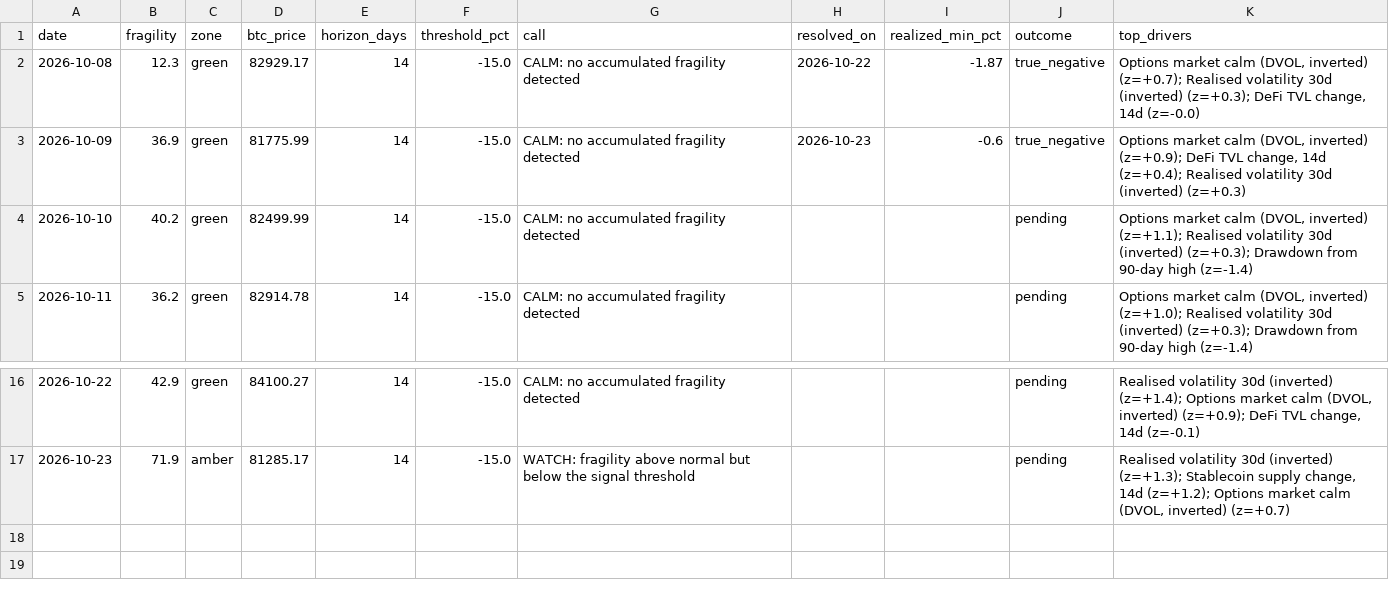
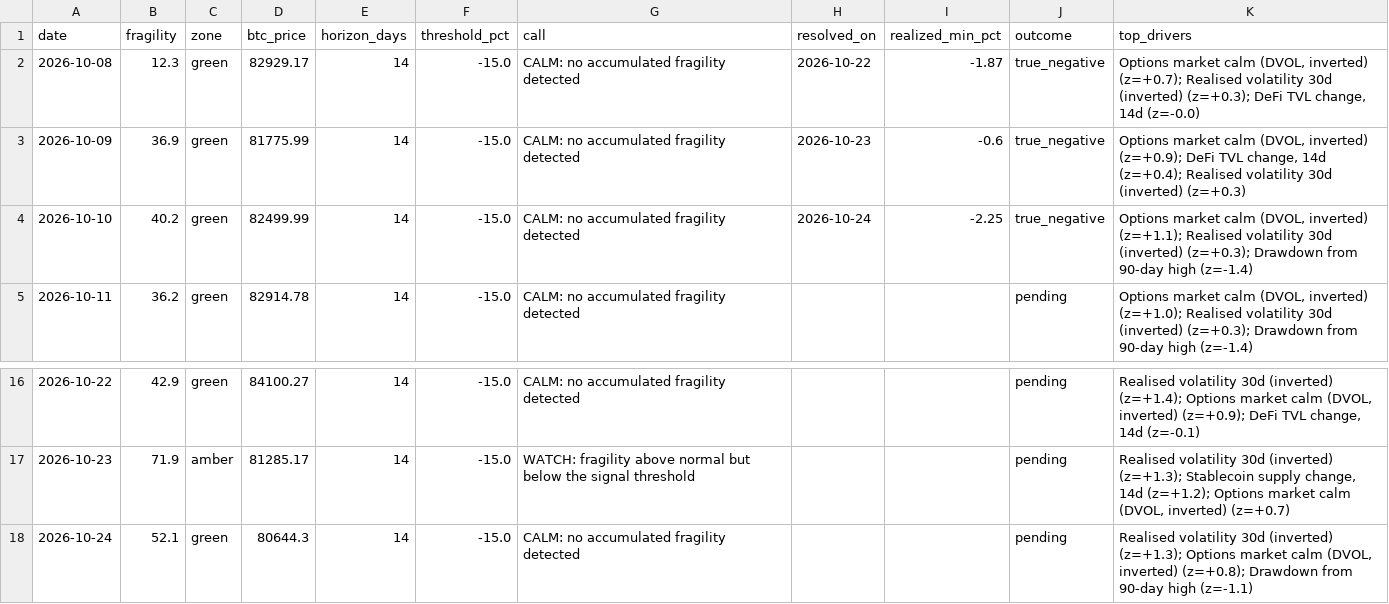
Before and after one commit to dianasamodina/fragility-index, a CSV file: logs/forecast_log.csv, drawn as a sheet; only a part is shown, gaps mark what is left out.

Commit message:
forecast 2026-10-24

```diff
--- a/logs/forecast_log.csv
+++ b/logs/forecast_log.csv
@@ -3,3 +3,3 @@ date,fragility,zone,btc_price,horizon_days,threshold_pct,call,resolved_on,realiz
 2026-10-09,36.9,green,81775.99,14,-15.0,CALM: no accumulated fragility detected,2026-10-23,-0.6,true_negative,"Options market calm (DVOL, inverted) (z=+0.9); DeFi TVL change, 14d (z=+0.4); Realised volatility 30d (inverted) (z=+0.3)"
-2026-10-10,40.2,green,82499.99,14,-15.0,CALM: no accumulated fragility detected,,,pending,"Options market calm (DVOL, inverted) (z=+1.1); Realised volatility 30d (inverted) (z=+0.3); Drawdown from 90-day high (z=-1.4)"
+2026-10-10,40.2,green,82499.99,14,-15.0,CALM: no accumulated fragility detected,2026-10-24,-2.25,true_negative,"Options market calm (DVOL, inverted) (z=+1.1); Realised volatility 30d (inverted) (z=+0.3); Drawdown from 90-day high (z=-1.4)"
 2026-10-11,36.2,green,82914.78,14,-15.0,CALM: no accumulated fragility detected,,,pending,"Options market calm (DVOL, inverted) (z=+1.0); Realised volatility 30d (inverted) (z=+0.3); Drawdown from 90-day high (z=-1.4)"
@@ -17 +17,2 @@ date,fragility,zone,btc_price,horizon_days,threshold_pct,call,resolved_on,realiz
 2026-10-23,71.9,amber,81285.17,14,-15.0,WATCH: fragility above normal but below the signal threshold,,,pending,"Realised volatility 30d (inverted) (z=+1.3); Stablecoin supply change, 14d (z=+1.2); Options market calm (DVOL, inverted) (z=+0.7)"
+2026-10-24,52.1,green,80644.3,14,-15.0,CALM: no accumulated fragility detected,,,pending,"Realised volatility 30d (inverted) (z=+1.3); Options market calm (DVOL, inverted) (z=+0.8); Drawdown from 90-day high (z=-1.1)"
```
